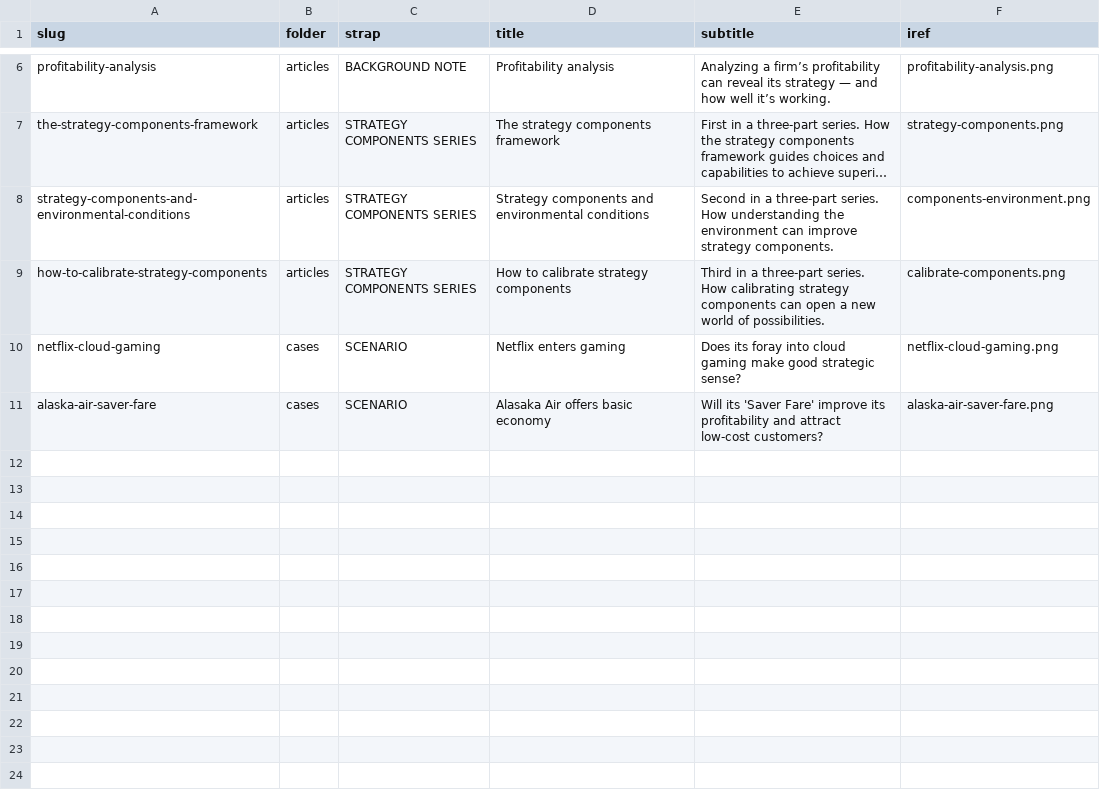
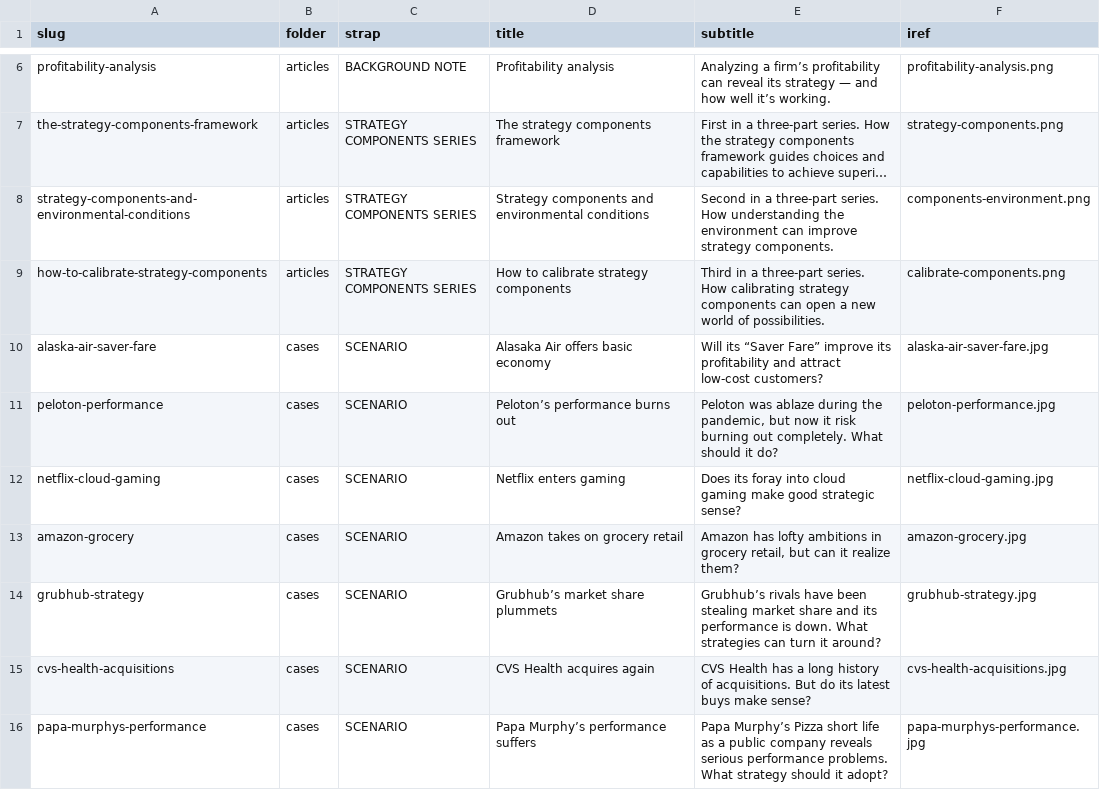
Before and after one commit to stephen-l-jones/business-strategy, a CSV file: src/lib/site-pages.csv, drawn as a sheet; only a part is shown, gaps mark what is left out; long unchanged cells end in ….

Commit message:
update cases

```diff
--- a/src/lib/site-pages.csv
+++ b/src/lib/site-pages.csv
@@ -9,3 +9,8 @@ strategy-components-and-environmental-conditions,articles,STRATEGY COMPONENTS SE
 how-to-calibrate-strategy-components,articles,STRATEGY COMPONENTS SERIES,How to calibrate strategy components,Third in a three-part series. How calibrating strategy components can open a new world of possibilities.,calibrate-components.png
-netflix-cloud-gaming,cases,SCENARIO,Netflix enters gaming,Does its foray into cloud gaming make good strategic sense?,netflix-cloud-gaming.png
-alaska-air-saver-fare,cases,SCENARIO,Alasaka Air offers basic economy,Will its 'Saver Fare' improve its profitability and attract low-cost customers?,alaska-air-saver-fare.png
+alaska-air-saver-fare,cases,SCENARIO,Alasaka Air offers basic economy,Will its “Saver Fare” improve its profitability and attract low-cost customers?,alaska-air-saver-fare.jpg
+peloton-performance,cases,SCENARIO,Peloton’s performance burns out,"Peloton was ablaze during the pandemic, but now it risk burning out completely. What should it do?",peloton-performance.jpg
+netflix-cloud-gaming,cases,SCENARIO,Netflix enters gaming,Does its foray into cloud gaming make good strategic sense?,netflix-cloud-gaming.jpg
+amazon-grocery,cases,SCENARIO,Amazon takes on grocery retail,"Amazon has lofty ambitions in grocery retail, but can it realize them?",amazon-grocery.jpg
+grubhub-strategy,cases,SCENARIO,Grubhub’s market share plummets,Grubhub’s rivals have been stealing market share and its performance is down. What strategies can turn it around? ,grubhub-strategy.jpg
+cvs-health-acquisitions,cases,SCENARIO,CVS Health acquires again,CVS Health has a long history of acquisitions. But do its latest buys make sense?,cvs-health-acquisitions.jpg
+papa-murphys-performance,cases,SCENARIO,Papa Murphy’s performance suffers,Papa Murphy’s Pizza short life as a public company reveals serious performance problems. What strategy should it adopt?,papa-murphys-performance.jpg
```
Also changed, not shown: src/lib/case-sources.csv, 16 other files.
